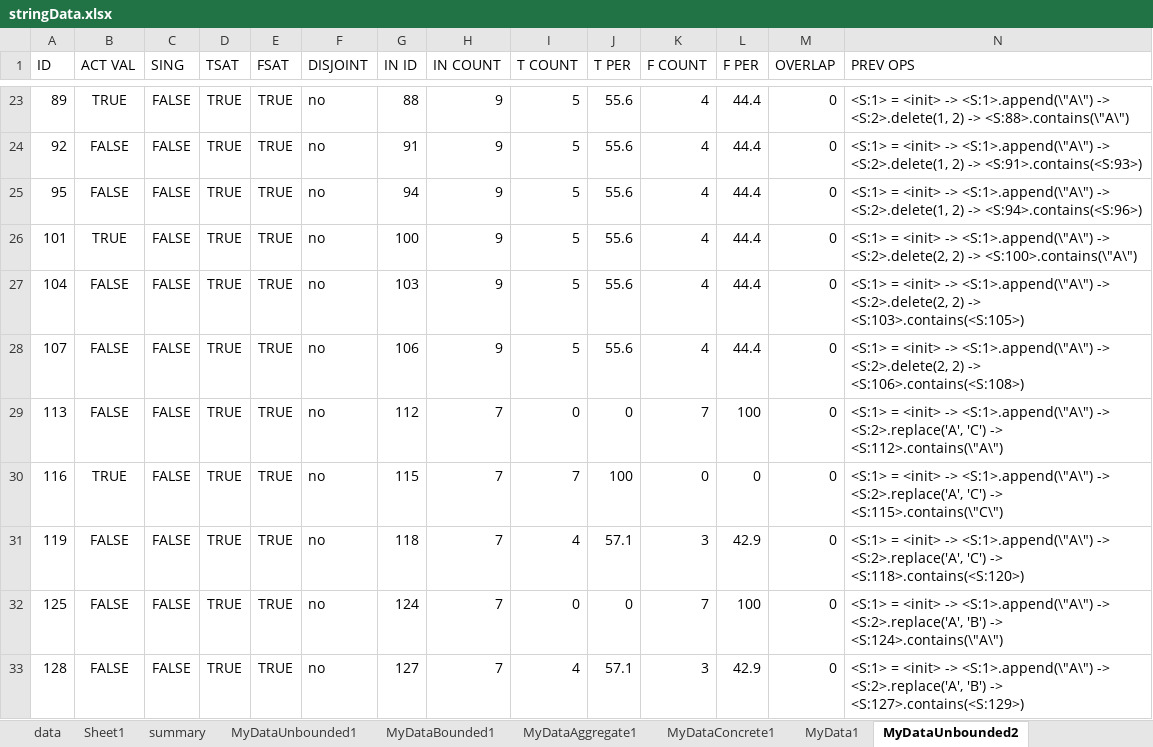
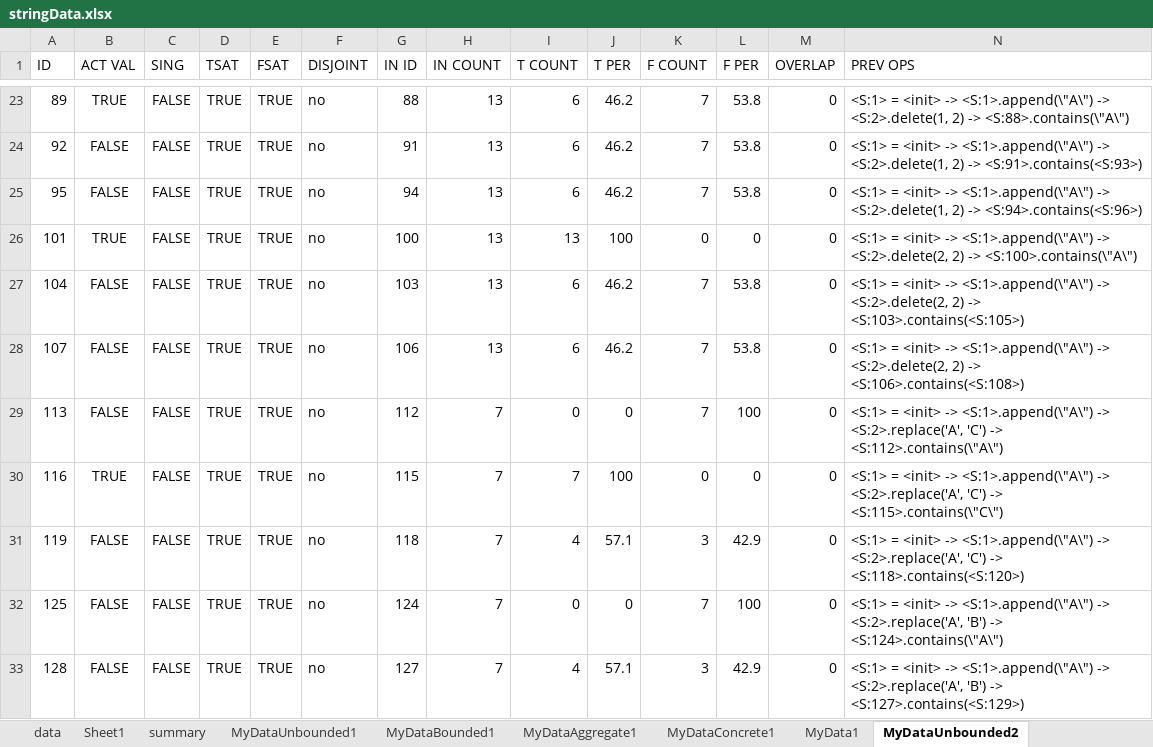
Before and after one commit to BoiseState/string-constraint-solvers, an Excel workbook: data/stringData.xlsx, sheet MyDataUnbounded2, drawn as a sheet; only a part is shown, gaps mark what is left out; values as stored, in another font and other column widths than the file's, no borders; the diff covers the shown part only; the diff names each change by its address in the sheet, - before the commit and + after, or states it on an @@ line.

```diff
--- a/data/stringData.xlsx (sheet MyDataUnbounded2)
+++ b/data/stringData.xlsx (sheet MyDataUnbounded2)
-H23:H28 (IN COUNT): 9
+H23:H28 (IN COUNT): 13
-I23:I25 (T COUNT): 5
+I23:I25 (T COUNT): 6
-J23:J25 (T PER): 55.6
+J23:J25 (T PER): 46.2
-K23:K25 (F COUNT): 4
+K23:K25 (F COUNT): 7
-L23:L25 (F PER): 44.4
+L23:L25 (F PER): 53.8
-I26 (T COUNT): 5
+I26 (T COUNT): 13
-J26 (T PER): 55.6
+J26 (T PER): 100
-K26 (F COUNT): 4
+K26 (F COUNT): 0
-L26 (F PER): 44.4
+L26 (F PER): 0
-I27:I28 (T COUNT): 5
+I27:I28 (T COUNT): 6
-J27:J28 (T PER): 55.6
+J27:J28 (T PER): 46.2
-K27:K28 (F COUNT): 4
+K27:K28 (F COUNT): 7
-L27:L28 (F PER): 44.4
+L27:L28 (F PER): 53.8
```
Also changed, not shown: 66 edited cells elsewhere in this sheet, sheet MyData2, 3 other files.
